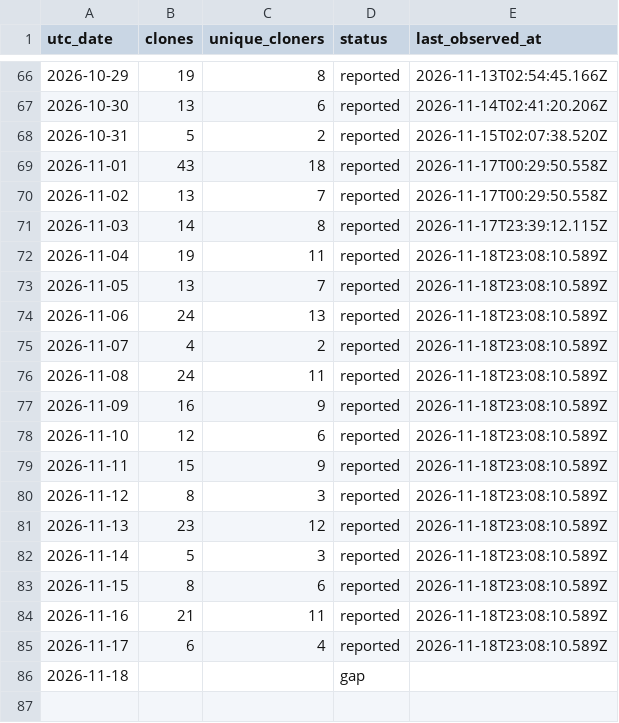
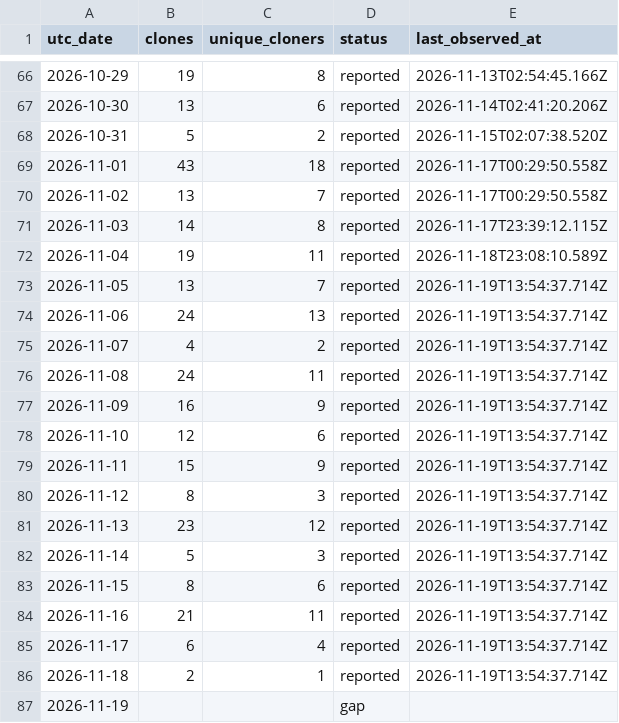
Before and after one commit to zachealy1/orchestrator, a CSV file: clones/daily.csv, drawn as a sheet; only a part is shown, gaps mark what is left out.

```diff
--- a/clones/daily.csv
+++ b/clones/daily.csv
@@ -72,15 +72,16 @@ utc_date,clones,unique_cloners,status,last_observed_at
 2026-11-04,19,11,reported,2026-11-18T23:08:10.589Z
-2026-11-05,13,7,reported,2026-11-18T23:08:10.589Z
-2026-11-06,24,13,reported,2026-11-18T23:08:10.589Z
-2026-11-07,4,2,reported,2026-11-18T23:08:10.589Z
-2026-11-08,24,11,reported,2026-11-18T23:08:10.589Z
-2026-11-09,16,9,reported,2026-11-18T23:08:10.589Z
-2026-11-10,12,6,reported,2026-11-18T23:08:10.589Z
-2026-11-11,15,9,reported,2026-11-18T23:08:10.589Z
-2026-11-12,8,3,reported,2026-11-18T23:08:10.589Z
-2026-11-13,23,12,reported,2026-11-18T23:08:10.589Z
-2026-11-14,5,3,reported,2026-11-18T23:08:10.589Z
-2026-11-15,8,6,reported,2026-11-18T23:08:10.589Z
-2026-11-16,21,11,reported,2026-11-18T23:08:10.589Z
-2026-11-17,6,4,reported,2026-11-18T23:08:10.589Z
-2026-11-18,,,gap,
+2026-11-05,13,7,reported,2026-11-19T13:54:37.714Z
+2026-11-06,24,13,reported,2026-11-19T13:54:37.714Z
+2026-11-07,4,2,reported,2026-11-19T13:54:37.714Z
+2026-11-08,24,11,reported,2026-11-19T13:54:37.714Z
+2026-11-09,16,9,reported,2026-11-19T13:54:37.714Z
+2026-11-10,12,6,reported,2026-11-19T13:54:37.714Z
+2026-11-11,15,9,reported,2026-11-19T13:54:37.714Z
+2026-11-12,8,3,reported,2026-11-19T13:54:37.714Z
+2026-11-13,23,12,reported,2026-11-19T13:54:37.714Z
+2026-11-14,5,3,reported,2026-11-19T13:54:37.714Z
+2026-11-15,8,6,reported,2026-11-19T13:54:37.714Z
+2026-11-16,21,11,reported,2026-11-19T13:54:37.714Z
+2026-11-17,6,4,reported,2026-11-19T13:54:37.714Z
+2026-11-18,2,1,reported,2026-11-19T13:54:37.714Z
+2026-11-19,,,gap,
```
Also changed, not shown: daily.csv, 7 other files.
